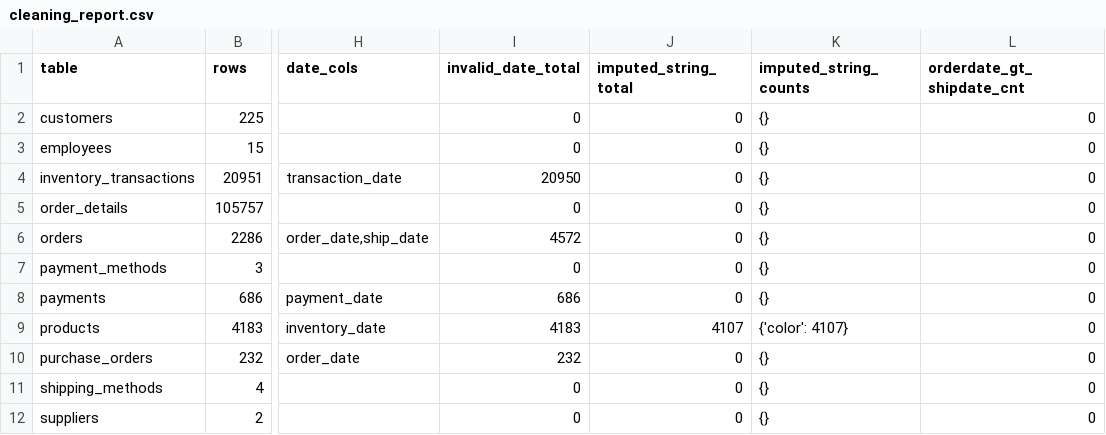
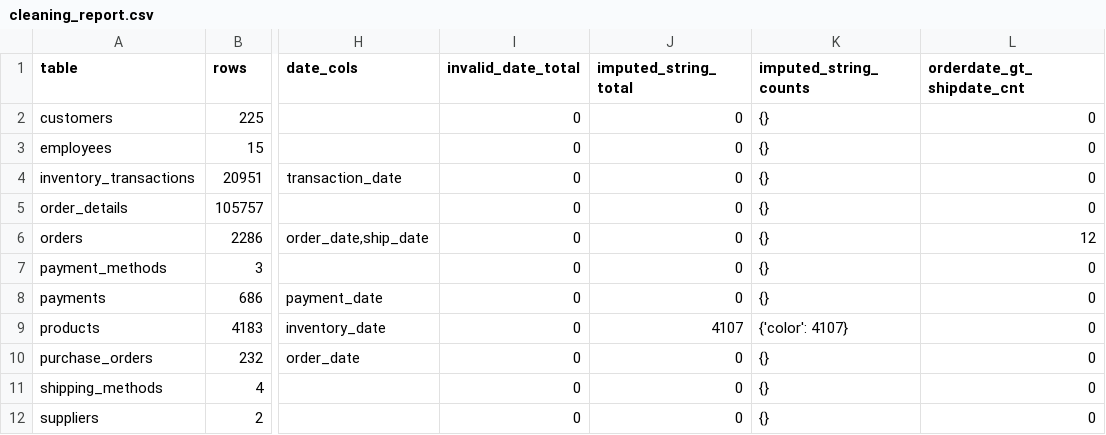
Before and after one commit to dui-w-moonrin/underwear_dataset_fa_datax_portfolio-profiling, a CSV file: extra-i-cleaning/artifacts/cleaning_report.csv, drawn as a sheet; only a part is shown, gaps mark what is left out; the diff names each change by its address in the sheet, - before the commit and + after, or states it on an @@ line.

```diff
--- a/extra-i-cleaning/artifacts/cleaning_report.csv
+++ b/extra-i-cleaning/artifacts/cleaning_report.csv
-I4 (invalid_date_total): 20950
+I4 (invalid_date_total): 0
-I6 (invalid_date_total): 4572
+I6 (invalid_date_total): 0
-L6 (orderdate_gt_shipdate_cnt): 0
+L6 (orderdate_gt_shipdate_cnt): 12
-I8 (invalid_date_total): 686
+I8 (invalid_date_total): 0
-I9 (invalid_date_total): 4183
+I9 (invalid_date_total): 0
-I10 (invalid_date_total): 232
+I10 (invalid_date_total): 0
```
Also changed, not shown: extra-i-cleaning/cleaned_data/purchase_orders.csv, 5 other files.
